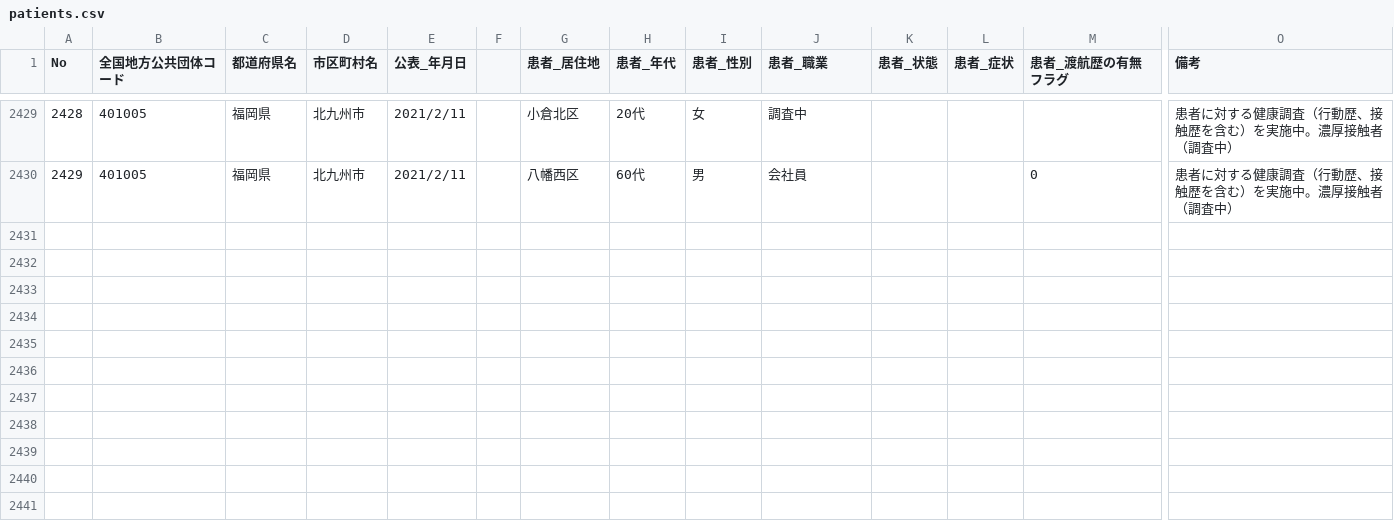
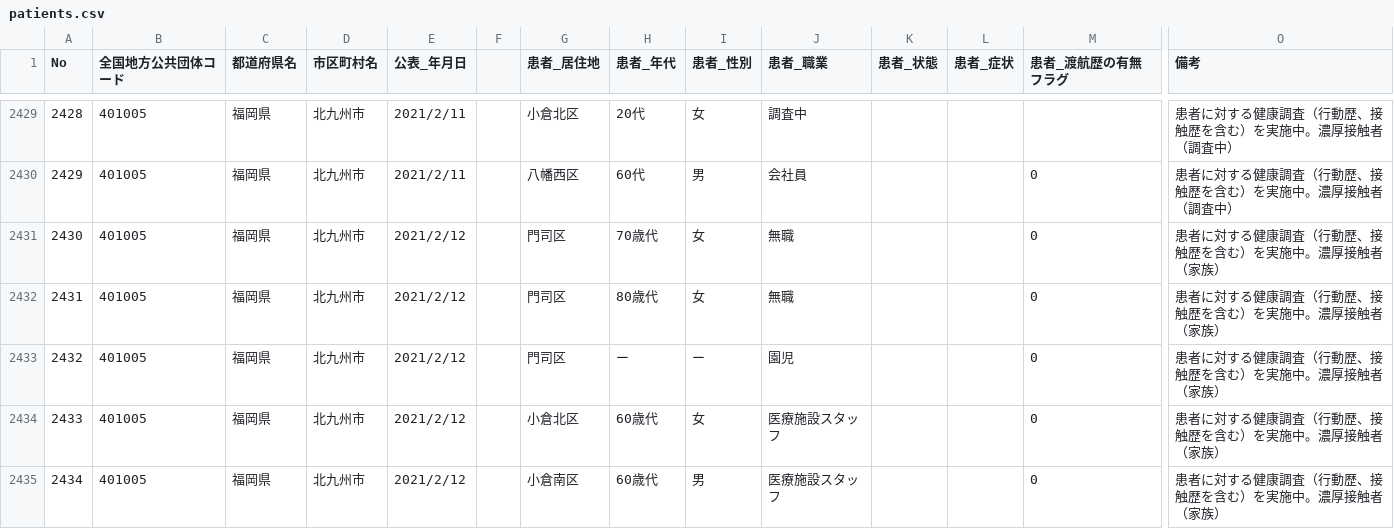
Before and after one commit to code4sabae/opendatagojp, a CSV file: csv/kitakyushu-shi/patients.csv, drawn as a sheet; only a part is shown, gaps mark what is left out; rows hold the shown columns only; the diff names each change by its address in the sheet, - before the commit and + after, or states it on an @@ line.

Commit message:
update data

```diff
--- a/csv/kitakyushu-shi/patients.csv
+++ b/csv/kitakyushu-shi/patients.csv
+row 2431: 2430 | 401005 | 福岡県 | 北九州市 | 2021/2/12 |  | 門司区 | 70歳代 | 女 | 無職 |  |  | 0 | 患者に対する健康調査（行動歴、接触歴を含む）を実施中。濃厚接触者（家族）
+row 2432: 2431 | 401005 | 福岡県 | 北九州市 | 2021/2/12 |  | 門司区 | 80歳代 | 女 | 無職 |  |  | 0 | 患者に対する健康調査（行動歴、接触歴を含む）を実施中。濃厚接触者（家族）
+row 2433: 2432 | 401005 | 福岡県 | 北九州市 | 2021/2/12 |  | 門司区 | ー | ー | 園児 |  |  | 0 | 患者に対する健康調査（行動歴、接触歴を含む）を実施中。濃厚接触者（家族）
+row 2434: 2433 | 401005 | 福岡県 | 北九州市 | 2021/2/12 |  | 小倉北区 | 60歳代 | 女 | 医療施設スタッフ |  |  | 0 | 患者に対する健康調査（行動歴、接触歴を含む）を実施中。濃厚接触者（家族）
+row 2435: 2434 | 401005 | 福岡県 | 北九州市 | 2021/2/12 |  | 小倉南区 | 60歳代 | 男 | 医療施設スタッフ |  |  | 0 | 患者に対する健康調査（行動歴、接触歴を含む）を実施中。濃厚接触者（家族）
```
Also changed, not shown: csv/fukui-ken/patients.csv, csv/kitakyushu-shi/negative-cases.csv, 7 other files.
